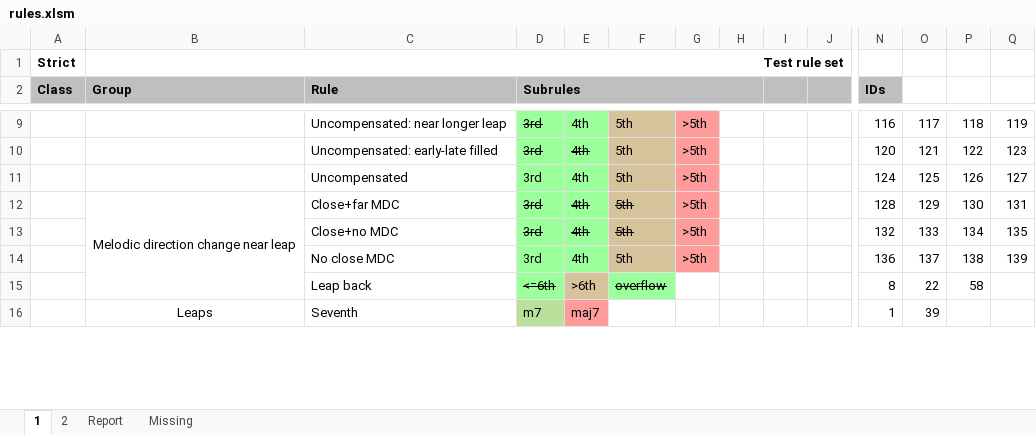
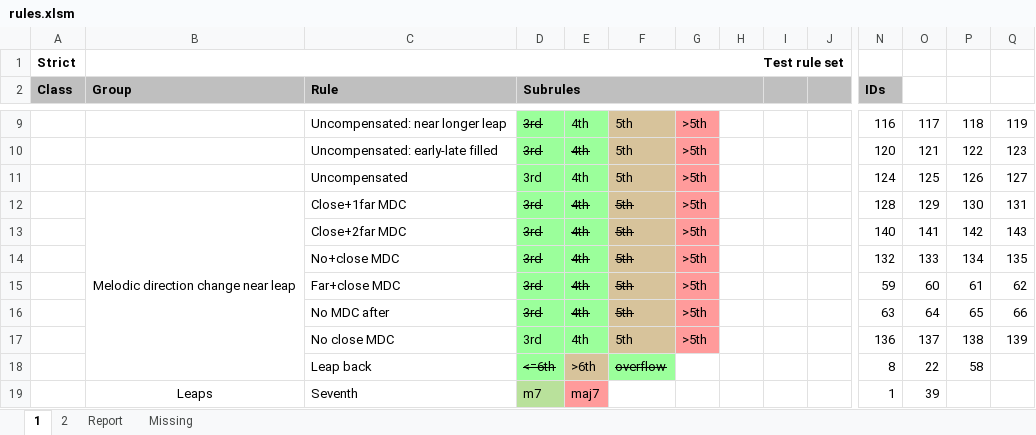
Before and after one commit to rualark/MGen, an Excel workbook: MGen/configs/GenCF1/include/rules.xlsm, sheet 1, drawn as a sheet; only a part is shown, gaps mark what is left out; values as stored, in another font and other column widths than the file's, no borders; charts and pictures not drawn; addresses are those after the commit; rows hold the shown columns only; the diff names each change by its address in the sheet, - before the commit and + after, or states it on an @@ line.

Commit message:
CF1: Add new MDC rules to rules.XLSM

```diff
--- a/MGen/configs/GenCF1/include/rules.xlsm (sheet 1)
+++ b/MGen/configs/GenCF1/include/rules.xlsm (sheet 1)
-C12 (Rule): Close+far MDC
+C12 (Rule): Close+1far MDC
+row 13:  |  | Close+2far MDC | 3rd | 4th | 5th | >5th |  |  |  | 140 | 141 | 142 | 143
-C14 (Rule): Close+no MDC
+C14 (Rule): No+close MDC
+row 15:  |  | Far+close MDC | 3rd | 4th | 5th | >5th |  |  |  | 59 | 60 | 61 | 62
+row 16:  |  | No MDC after | 3rd | 4th | 5th | >5th |  |  |  | 63 | 64 | 65 | 66
```
Also changed, not shown: sheet 2, charts or pictures.
